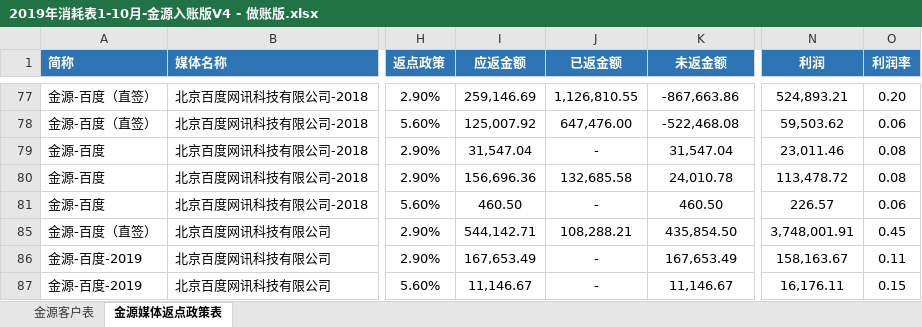
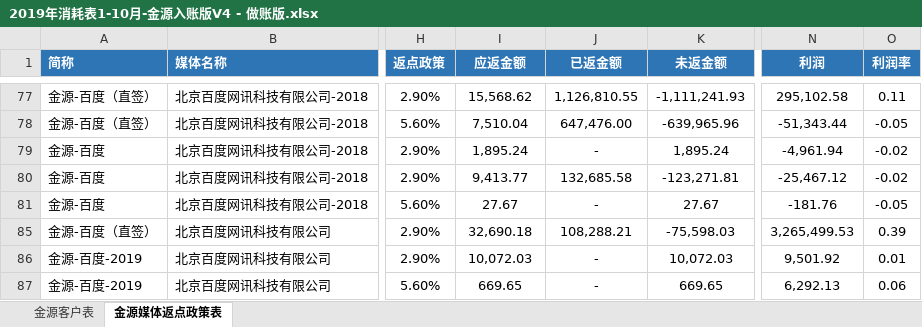
Before and after one commit to o-f-m/-, an Excel workbook: 2019年消耗表1-10月-金源入账版V4 - 做账版.xlsx, sheet 金源媒体返点政策表, drawn as a sheet; only a part is shown, gaps mark what is left out; values as stored, in another font and other column widths than the file's, no borders; the diff covers the shown part only; the diff names each change by its address in the sheet, - before the commit and + after, or states it on an @@ line.

```diff
--- a/2019年消耗表1-10月-金源入账版V4 - 做账版.xlsx (sheet 金源媒体返点政策表)
+++ b/2019年消耗表1-10月-金源入账版V4 - 做账版.xlsx (sheet 金源媒体返点政策表)
-I77 (应返金额): 259,146.69
+I77 (应返金额): 15,568.62
-K77 (未返金额): -867,663.86
+K77 (未返金额): -1,111,241.93
-N77 (利润): 524,893.21
+N77 (利润): 295,102.58
-O77 (利润率): 0.20
+O77 (利润率): 0.11
-I78 (应返金额): 125,007.92
+I78 (应返金额): 7,510.04
-K78 (未返金额): -522,468.08
+K78 (未返金额): -639,965.96
-N78 (利润): 59,503.62
+N78 (利润): -51,343.44
-O78 (利润率): 0.06
+O78 (利润率): -0.05
-I79 (应返金额): 31,547.04
+I79 (应返金额): 1,895.24
-K79 (未返金额): 31,547.04
+K79 (未返金额): 1,895.24
-N79 (利润): 23,011.46
+N79 (利润): -4,961.94
-O79:O80 (利润率): 0.08
+O79:O80 (利润率): -0.02
-I80 (应返金额): 156,696.36
+I80 (应返金额): 9,413.77
-K80 (未返金额): 24,010.78
+K80 (未返金额): -123,271.81
-N80 (利润): 113,478.72
+N80 (利润): -25,467.12
-I81 (应返金额): 460.50
+I81 (应返金额): 27.67
-K81 (未返金额): 460.50
+K81 (未返金额): 27.67
-N81 (利润): 226.57
+N81 (利润): -181.76
-O81 (利润率): 0.06
+O81 (利润率): -0.05
-I85 (应返金额): 544,142.71
+I85 (应返金额): 32,690.18
-K85 (未返金额): 435,854.50
+K85 (未返金额): -75,598.03
-N85 (利润): 3,748,001.91
+N85 (利润): 3,265,499.53
-O85 (利润率): 0.45
+O85 (利润率): 0.39
-I86 (应返金额): 167,653.49
+I86 (应返金额): 10,072.03
-K86 (未返金额): 167,653.49
+K86 (未返金额): 10,072.03
-N86 (利润): 158,163.67
+N86 (利润): 9,501.92
-O86 (利润率): 0.11
+O86 (利润率): 0.01
-I87 (应返金额): 11,146.67
+I87 (应返金额): 669.65
-K87 (未返金额): 11,146.67
+K87 (未返金额): 669.65
-N87 (利润): 16,176.11
+N87 (利润): 6,292.13
-O87 (利润率): 0.15
+O87 (利润率): 0.06
```
Also changed, not shown: 5 hidden or unhidden rows and 53 edited cells elsewhere in this sheet.
